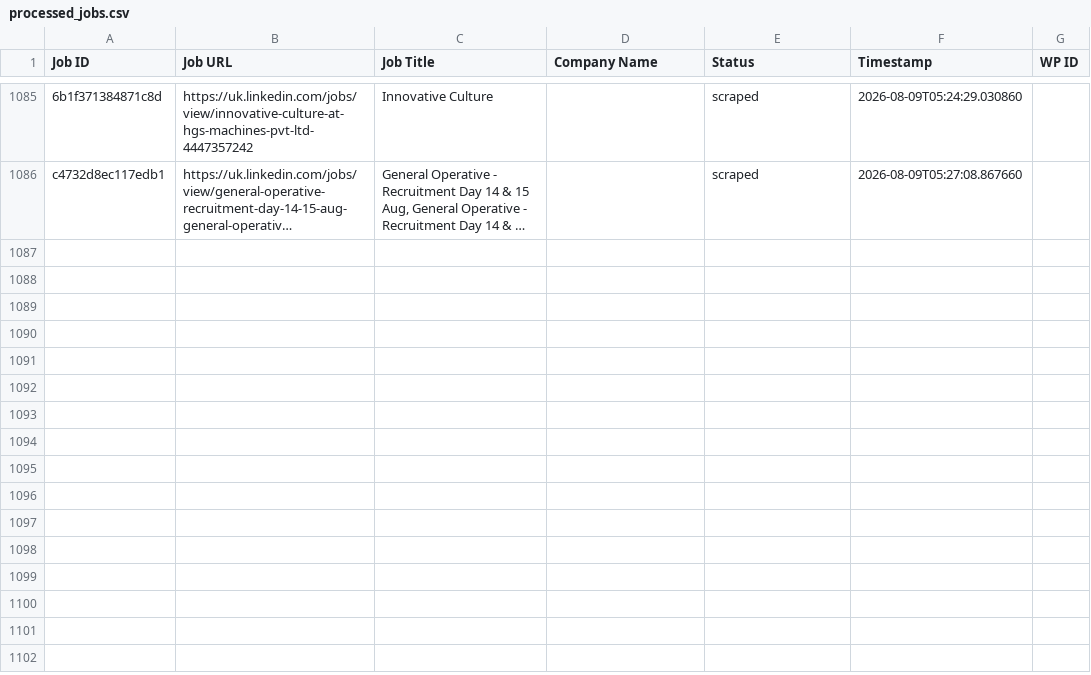
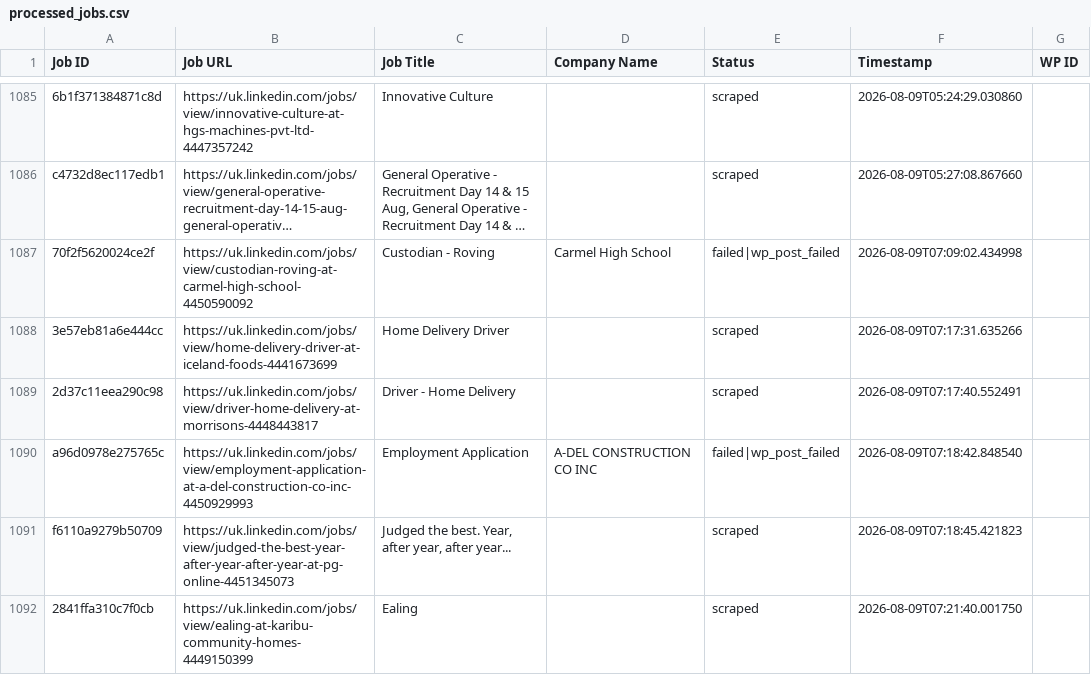
Before and after one commit to vindoky/gb, a CSV file: processed_jobs.csv, drawn as a sheet; only a part is shown, gaps mark what is left out; long unchanged cells end in …; the diff names each change by its address in the sheet, - before the commit and + after, or states it on an @@ line.

```diff
--- a/processed_jobs.csv
+++ b/processed_jobs.csv
+row 1087: 70f2f5620024ce2f | https://uk.linkedin.com/jobs/view/custodian-roving-at-carmel-high-school-4450590092 | Custodian - Roving | Carmel High School | failed|wp_post_failed | 2026-08-09T07:09:02.434998
+row 1088: 3e57eb81a6e444cc | https://uk.linkedin.com/jobs/view/home-delivery-driver-at-iceland-foods-4441673699 | Home Delivery Driver |  | scraped | 2026-08-09T07:17:31.635266
+row 1089: 2d37c11eea290c98 | https://uk.linkedin.com/jobs/view/driver-home-delivery-at-morrisons-4448443817 | Driver - Home Delivery |  | scraped | 2026-08-09T07:17:40.552491
+row 1090: a96d0978e275765c | https://uk.linkedin.com/jobs/view/employment-application-at-a-del-construction-co-inc-4450929993 | Employment Application | A-DEL CONSTRUCTION CO INC | failed|wp_post_failed | 2026-08-09T07:18:42.848540
+row 1091: f6110a9279b50709 | https://uk.linkedin.com/jobs/view/judged-the-best-year-after-year-after-year-at-pg-online-4451345073 | Judged the best. Year, after year, after year... |  | scraped | 2026-08-09T07:18:45.421823
+row 1092: 2841ffa310c7f0cb | https://uk.linkedin.com/jobs/view/ealing-at-karibu-community-homes-4449150399 | Ealing |  | scraped | 2026-08-09T07:21:40.001750
```
